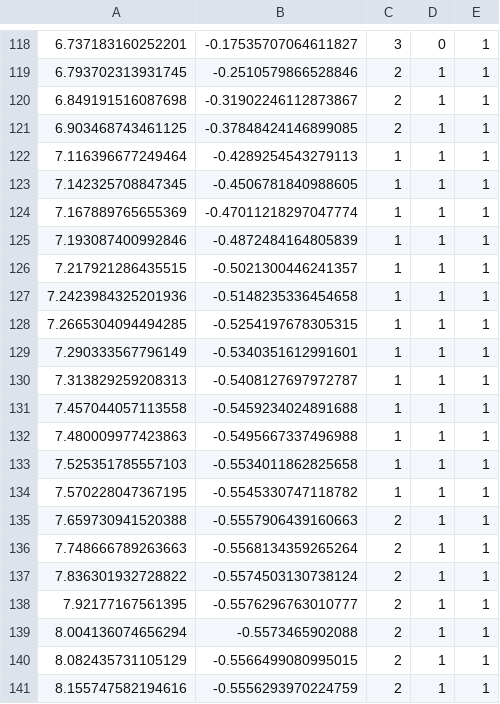
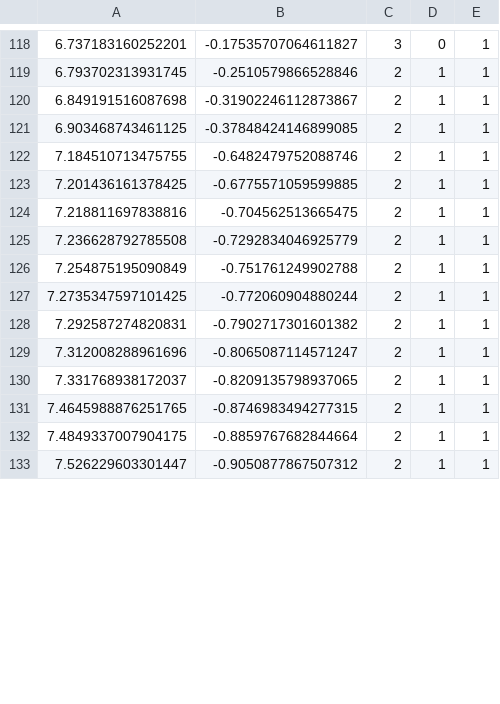
Before and after one commit to Monarch-Robotics-1245/FRC-2021, a CSV file: src/main/deploy/GalacticBBlue.csv, drawn as a sheet; only a part is shown, gaps mark what is left out; the diff covers the shown part only.

```diff
--- a/src/main/deploy/GalacticBBlue.csv
+++ b/src/main/deploy/GalacticBBlue.csv
@@ -121,21 +121,13 @@
 6.903468743461125,-0.37848424146899085,2,1,1
-7.116396677249464,-0.4289254543279113,1,1,1
-7.142325708847345,-0.4506781840988605,1,1,1
-7.167889765655369,-0.47011218297047774,1,1,1
-7.193087400992846,-0.4872484164805839,1,1,1
-7.217921286435515,-0.5021300446241357,1,1,1
-7.2423984325201936,-0.5148235336454658,1,1,1
-7.2665304094494285,-0.5254197678305315,1,1,1
-7.290333567796149,-0.5340351612991601,1,1,1
-7.313829259208313,-0.5408127697972787,1,1,1
-7.457044057113558,-0.5459234024891688,1,1,1
-7.480009977423863,-0.5495667337496988,1,1,1
-7.525351785557103,-0.5534011862825658,1,1,1
-7.570228047367195,-0.5545330747118782,1,1,1
-7.659730941520388,-0.5557906439160663,2,1,1
-7.748666789263663,-0.5568134359265264,2,1,1
-7.836301932728822,-0.5574503130738124,2,1,1
-7.92177167561395,-0.5576296763010777,2,1,1
-8.004136074656294,-0.5573465902088,2,1,1
-8.082435731105129,-0.5566499080995015,2,1,1
-8.155747582194616,-0.5556293970224759,2,1,1
+7.184510713475755,-0.6482479752088746,2,1,1
+7.201436161378425,-0.6775571059599885,2,1,1
+7.218811697838816,-0.704562513665475,2,1,1
+7.236628792785508,-0.7292834046925779,2,1,1
+7.254875195090849,-0.751761249902788,2,1,1
+7.2735347597101425,-0.772060904880244,2,1,1
+7.292587274820831,-0.7902717301601382,2,1,1
+7.312008288961696,-0.8065087114571247,2,1,1
+7.331768938172037,-0.8209135798937065,2,1,1
+7.4645988876251765,-0.8746983494277315,2,1,1
+7.4849337007904175,-0.8859767682844664,2,1,1
+7.526229603301447,-0.9050877867507312,2,1,1
```
Also changed, not shown: 8 added rows and 38 edited cells elsewhere in this file, src/main/deploy/GalacticABlue.csv, src/main/deploy/GalacticARed.csv, 1 other file.
